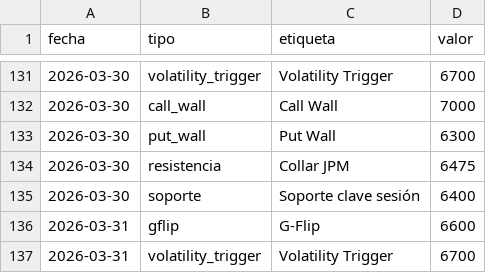
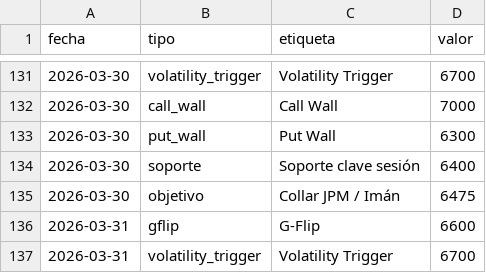
Before and after one commit to AveryNhlioh/levels, a CSV file: niveles.csv, drawn as a sheet; only a part is shown, gaps mark what is left out; removed rows and columns are numbered as before the commit, all else as after; the diff names each change by its address in the sheet, - before the commit and + after, or states it on an @@ line.

Commit message:
niveles 2026-03-30

```diff
--- a/niveles.csv
+++ b/niveles.csv
-row 134: 2026-03-30 | resistencia | Collar JPM | 6475
+row 135: 2026-03-30 | objetivo | Collar JPM / Imán | 6475
```
